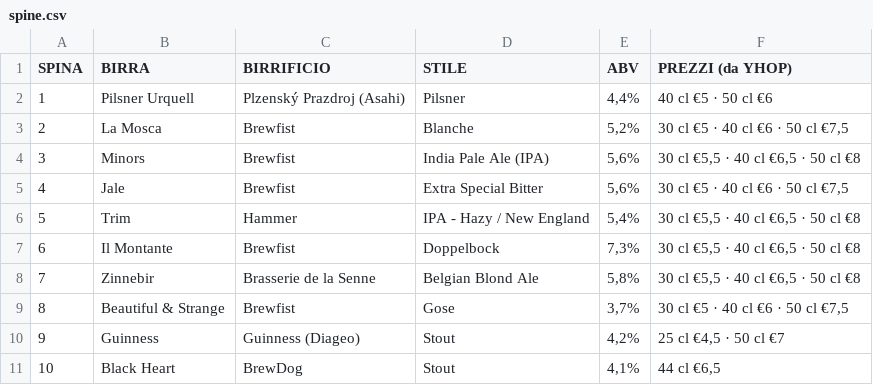
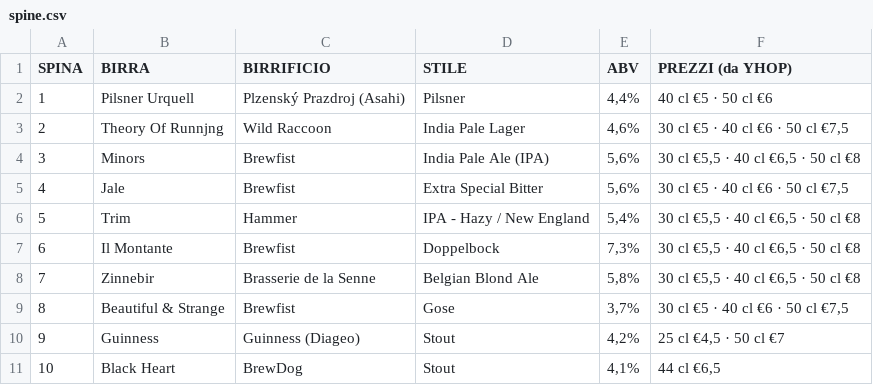
Before and after one commit to developedbymelis/pivo-birre, a CSV file: spine.csv, drawn as a sheet.

```diff
--- a/spine.csv
+++ b/spine.csv
@@ -2,3 +2,3 @@ SPINA,BIRRA,BIRRIFICIO,STILE,ABV,PREZZI (da YHOP)
 1,Pilsner Urquell,Plzenský Prazdroj (Asahi),Pilsner,"4,4%",40 cl €5 · 50 cl €6
-2,La Mosca,Brewfist,Blanche,"5,2%","30 cl €5 · 40 cl €6 · 50 cl €7,5"
+2,Theory Of Runnjng,Wild Raccoon,India Pale Lager,"4,6%","30 cl €5 · 40 cl €6 · 50 cl €7,5"
 3,Minors,Brewfist,India Pale Ale (IPA),"5,6%","30 cl €5,5 · 40 cl €6,5 · 50 cl €8"
```
Also changed, not shown: 5 other files.
